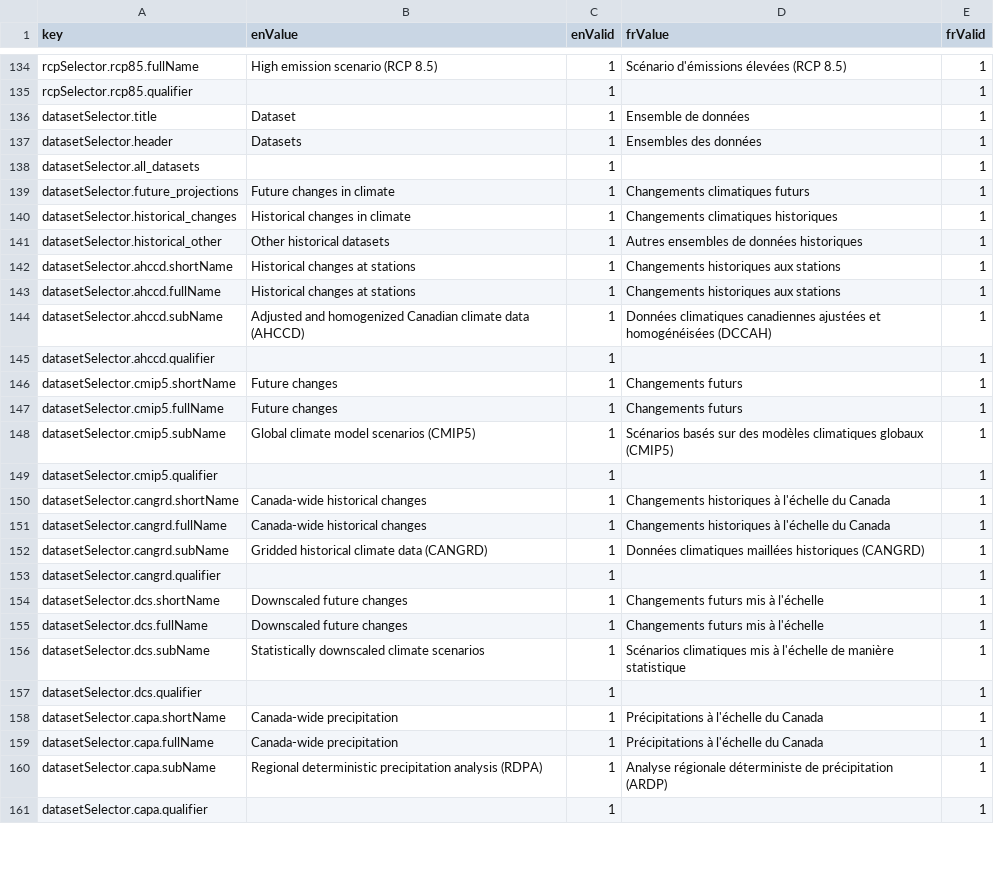
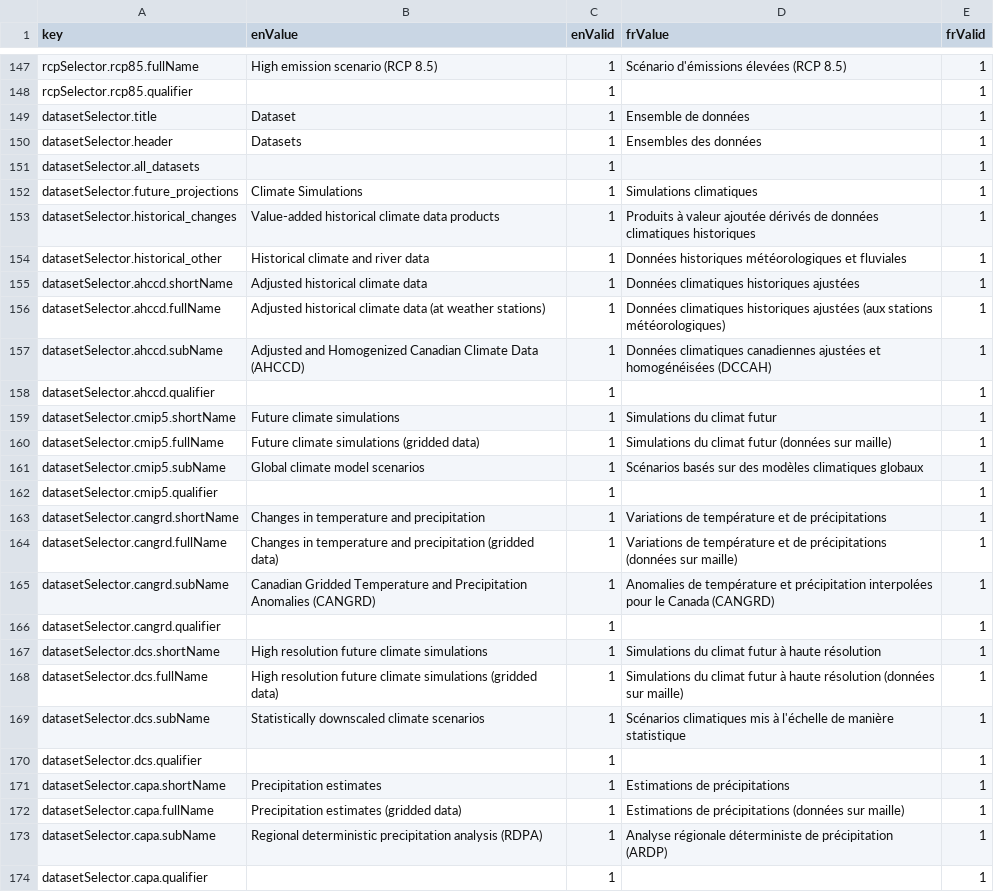
Before and after one commit to milespetrov/cccs, a CSV file: src/lang/lang.csv, drawn as a sheet; only a part is shown, gaps mark what is left out; the diff covers the shown part only.

Commit message:
dataset descriptions and menu updates

```diff
--- a/src/lang/lang.csv
+++ b/src/lang/lang.csv
@@ -138,23 +151,23 @@ datasetSelector.header,Datasets,1,Ensembles des données,1
 datasetSelector.all_datasets,,1,,1
-datasetSelector.future_projections,Future changes in climate,1,Changements climatiques futurs,1
-datasetSelector.historical_changes,Historical changes in climate,1,Changements climatiques historiques,1
-datasetSelector.historical_other,Other historical datasets,1,Autres ensembles de données historiques,1
-datasetSelector.ahccd.shortName,Historical changes at stations,1,Changements historiques aux stations,1
-datasetSelector.ahccd.fullName,Historical changes at stations,1,Changements historiques aux stations,1
-datasetSelector.ahccd.subName,Adjusted and homogenized Canadian climate data (AHCCD),1,Données climatiques canadiennes ajustées et homogénéisées (DCCAH),1
+datasetSelector.future_projections,Climate Simulations,1,Simulations climatiques,1
+datasetSelector.historical_changes,Value-added historical climate data products,1,Produits à valeur ajoutée dérivés de données climatiques historiques,1
+datasetSelector.historical_other,Historical climate and river data,1,Données historiques météorologiques et fluviales,1
+datasetSelector.ahccd.shortName,Adjusted historical climate data,1,Données climatiques historiques ajustées,1
+datasetSelector.ahccd.fullName,Adjusted historical climate data (at weather stations),1,Données climatiques historiques ajustées (aux stations météorologiques),1
+datasetSelector.ahccd.subName,Adjusted and Homogenized Canadian Climate Data (AHCCD),1,Données climatiques canadiennes ajustées et homogénéisées (DCCAH),1
 datasetSelector.ahccd.qualifier,,1,,1
-datasetSelector.cmip5.shortName,Future changes,1,Changements futurs,1
-datasetSelector.cmip5.fullName,Future changes,1,Changements futurs,1
-datasetSelector.cmip5.subName,Global climate model scenarios (CMIP5),1,Scénarios basés sur des modèles climatiques globaux (CMIP5),1
+datasetSelector.cmip5.shortName,Future climate simulations,1,Simulations du climat futur,1
+datasetSelector.cmip5.fullName,Future climate simulations (gridded data),1,Simulations du climat futur (données sur maille),1
+datasetSelector.cmip5.subName,Global climate model scenarios,1,Scénarios basés sur des modèles climatiques globaux,1
 datasetSelector.cmip5.qualifier,,1,,1
-datasetSelector.cangrd.shortName,Canada-wide historical changes,1,Changements historiques à l'échelle du Canada,1
-datasetSelector.cangrd.fullName,Canada-wide historical changes,1,Changements historiques à l'échelle du Canada,1
-datasetSelector.cangrd.subName,Gridded historical climate data (CANGRD),1,Données climatiques maillées historiques (CANGRD),1
+datasetSelector.cangrd.shortName,Changes in temperature and precipitation,1,Variations de température et de précipitations,1
+datasetSelector.cangrd.fullName,Changes in temperature and precipitation (gridded data),1,Variations de température et de précipitations (données sur maille),1
+datasetSelector.cangrd.subName,Canadian Gridded Temperature and Precipitation Anomalies (CANGRD),1,Anomalies de température et précipitation interpolées pour le Canada (CANGRD),1
 datasetSelector.cangrd.qualifier,,1,,1
-datasetSelector.dcs.shortName,Downscaled future changes,1,Changements futurs mis à l'échelle,1
-datasetSelector.dcs.fullName,Downscaled future changes,1,Changements futurs mis à l'échelle,1
+datasetSelector.dcs.shortName,High resolution future climate simulations,1,Simulations du climat futur à haute résolution,1
+datasetSelector.dcs.fullName,High resolution future climate simulations (gridded data),1,Simulations du climat futur à haute résolution (données sur maille),1
 datasetSelector.dcs.subName,Statistically downscaled climate scenarios,1,Scénarios climatiques mis à l'échelle de manière statistique,1
 datasetSelector.dcs.qualifier,,1,,1
-datasetSelector.capa.shortName,Canada-wide precipitation,1,Précipitations à l'échelle du Canada,1
-datasetSelector.capa.fullName,Canada-wide precipitation,1,Précipitations à l'échelle du Canada,1
+datasetSelector.capa.shortName,Precipitation estimates,1,Estimations de précipitations,1
+datasetSelector.capa.fullName,Precipitation estimates (gridded data),1,Estimations de précipitations (données sur maille),1
 datasetSelector.capa.subName,Regional deterministic precipitation analysis (RDPA),1,Analyse régionale déterministe de précipitation (ARDP),1
```
Also changed, not shown: 13 added rows and 34 edited cells elsewhere in this file, 2 other files.
